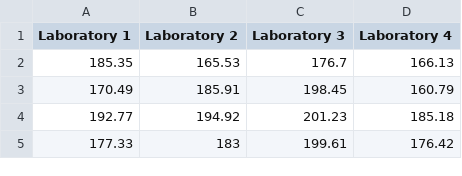
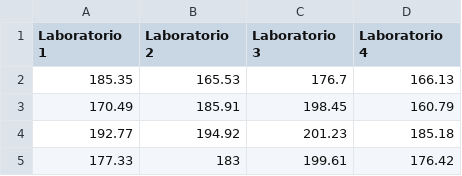
Before and after one commit to DiploDatos/AnalisisyVisualizacion, a CSV file: LabTAT.csv, drawn as a sheet; only a part is shown.

Commit message:
Update LabTAT.csv

```diff
--- a/LabTAT.csv
+++ b/LabTAT.csv
@@ -1,2 +1,2 @@
-Laboratory 1,Laboratory 2,Laboratory 3,Laboratory 4
+Laboratorio 1,Laboratorio 2,Laboratorio 3,Laboratorio 4
 185.35,165.53,176.7,166.13
```
